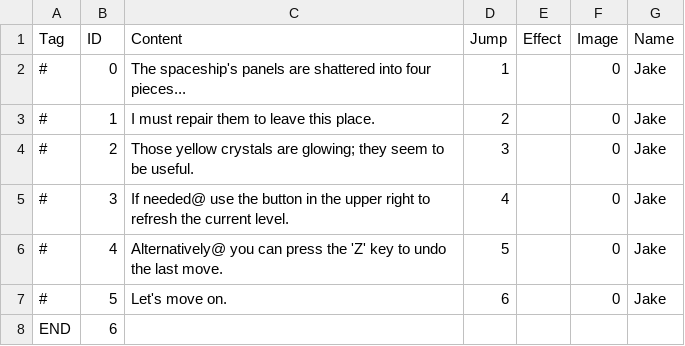
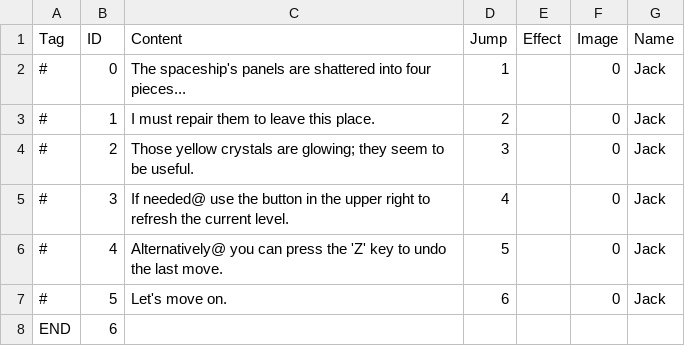
Before and after one commit to suzyeth/FMP, a CSV file: Assets/Diague/level 1.csv, drawn as a sheet.

```diff
--- a/Assets/Diague/level 1.csv
+++ b/Assets/Diague/level 1.csv
@@ -1,8 +1,8 @@
 Tag,ID,Content,Jump,Effect,Image,Name
-#,0,The spaceship's panels are shattered into four pieces... ,1,,0,Jake
-#,1,I must repair them to leave this place.,2,,0,Jake
-#,2,Those yellow crystals are glowing; they seem to be useful.,3,,0,Jake
-#,3,If needed@ use the button in the upper right to refresh the current level. ,4,,0,Jake
-#,4,Alternatively@ you can press the 'Z' key to undo the last move.,5,,0,Jake
-#,5,Let's move on.,6,,0,Jake
+#,0,The spaceship's panels are shattered into four pieces... ,1,,0,Jack
+#,1,I must repair them to leave this place.,2,,0,Jack
+#,2,Those yellow crystals are glowing; they seem to be useful.,3,,0,Jack
+#,3,If needed@ use the button in the upper right to refresh the current level. ,4,,0,Jack
+#,4,Alternatively@ you can press the 'Z' key to undo the last move.,5,,0,Jack
+#,5,Let's move on.,6,,0,Jack
 END,6,,,,,
```
Also changed, not shown: Assets/Diague/level 4.csv, Assets/Diague/level 6.csv, 5 other files.
